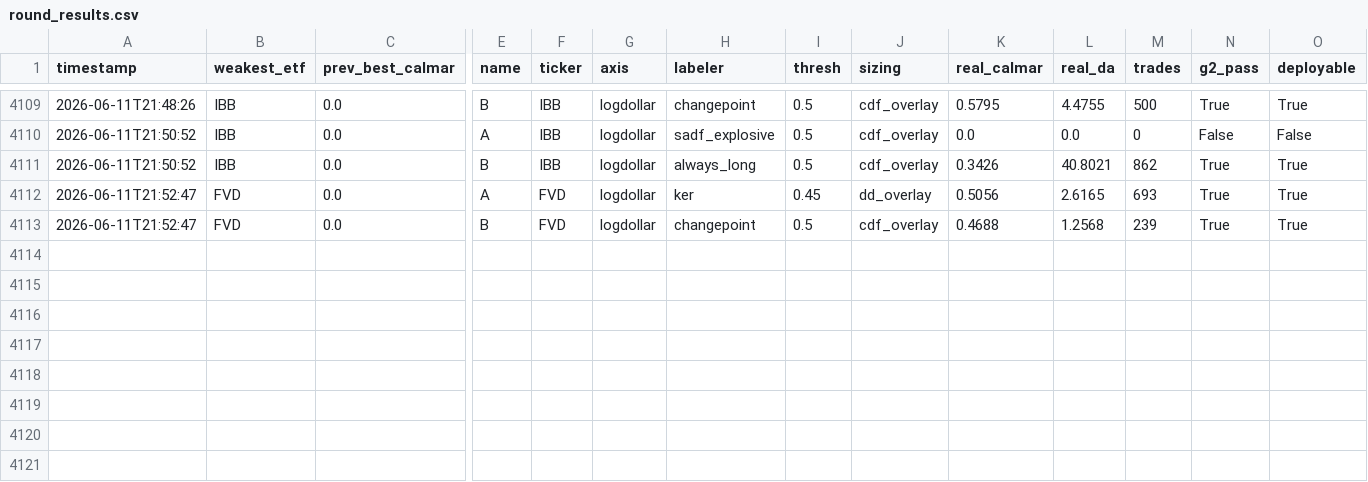
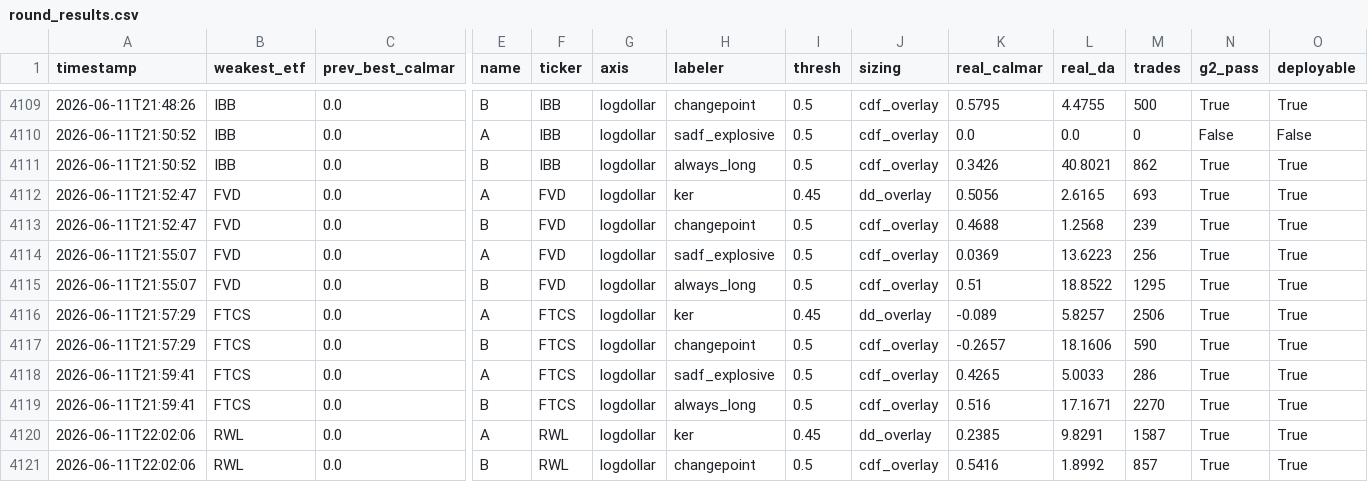
Before and after one commit to victor000000/quant-autoresearch, a CSV file: results/round_results.csv, drawn as a sheet; only a part is shown, gaps mark what is left out; rows hold the shown columns only; the diff names each change by its address in the sheet, - before the commit and + after, or states it on an @@ line.

```diff
--- a/results/round_results.csv
+++ b/results/round_results.csv
+row 4114: 2026-06-11T21:55:07 | FVD | 0.0 | A | FVD | logdollar | sadf_explosive | 0.5 | cdf_overlay | 0.0369 | 13.6223 | 256 | True | True
+row 4115: 2026-06-11T21:55:07 | FVD | 0.0 | B | FVD | logdollar | always_long | 0.5 | cdf_overlay | 0.51 | 18.8522 | 1295 | True | True
+row 4116: 2026-06-11T21:57:29 | FTCS | 0.0 | A | FTCS | logdollar | ker | 0.45 | dd_overlay | -0.089 | 5.8257 | 2506 | True | True
+row 4117: 2026-06-11T21:57:29 | FTCS | 0.0 | B | FTCS | logdollar | changepoint | 0.5 | cdf_overlay | -0.2657 | 18.1606 | 590 | True | True
+row 4118: 2026-06-11T21:59:41 | FTCS | 0.0 | A | FTCS | logdollar | sadf_explosive | 0.5 | cdf_overlay | 0.4265 | 5.0033 | 286 | True | True
+row 4119: 2026-06-11T21:59:41 | FTCS | 0.0 | B | FTCS | logdollar | always_long | 0.5 | cdf_overlay | 0.516 | 17.1671 | 2270 | True | True
+row 4120: 2026-06-11T22:02:06 | RWL | 0.0 | A | RWL | logdollar | ker | 0.45 | dd_overlay | 0.2385 | 9.8291 | 1587 | True | True
+row 4121: 2026-06-11T22:02:06 | RWL | 0.0 | B | RWL | logdollar | changepoint | 0.5 | cdf_overlay | 0.5416 | 1.8992 | 857 | True | True
```
Also changed, not shown: 2 other files.
